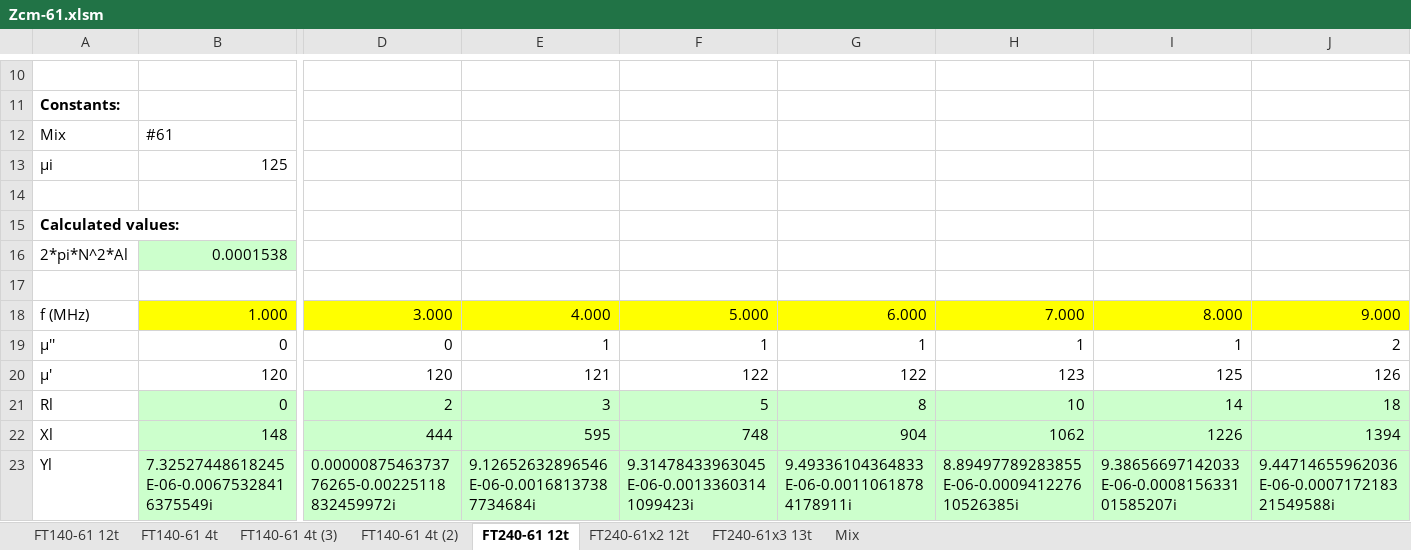
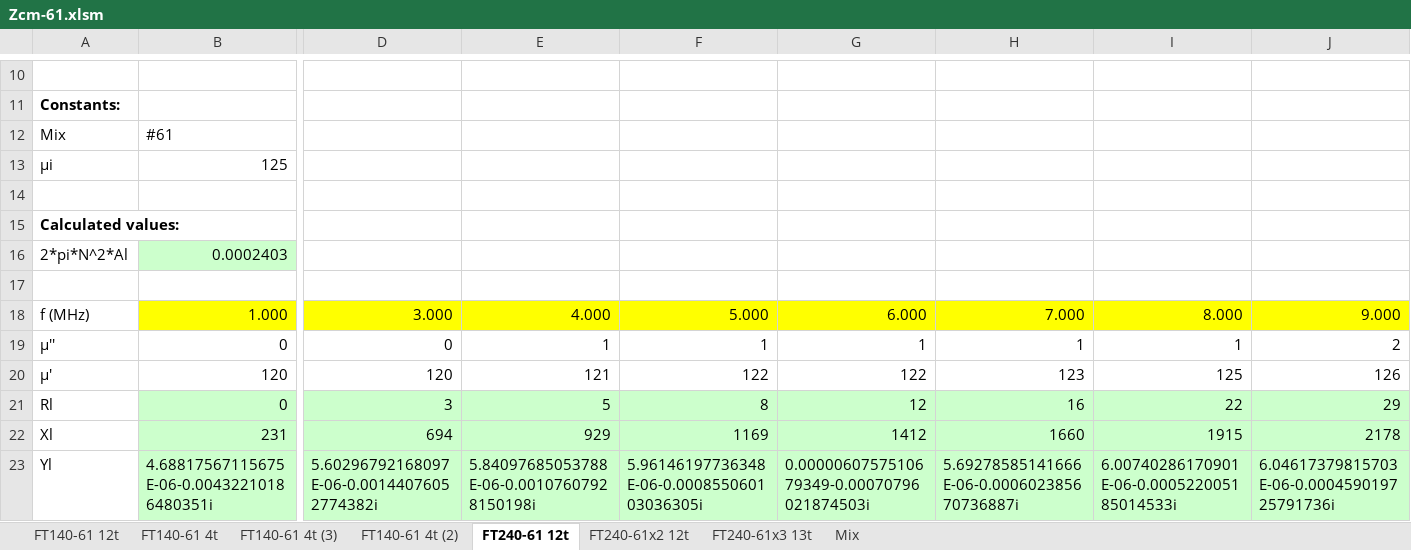
Before and after one commit to owenduffy/xl, an Excel workbook: Zcm-61.xlsm, sheet FT240-61 12t, drawn as a sheet; only a part is shown, gaps mark what is left out; values as stored, in another font and other column widths than the file's, no borders; charts and pictures not drawn; removed rows and columns are numbered as before the commit, all else as after; rows hold the shown columns only; the diff covers the shown part only; the diff names each change by its address in the sheet, - before the commit and + after, or states it on an @@ line.

```diff
--- a/Zcm-61.xlsm (sheet FT240-61 12t)
+++ b/Zcm-61.xlsm (sheet FT240-61 12t)
-B16: 0.0001538
+B16: 0.0002403
-D21: 2
+D21: 3
-E21: 3
+E21: 5
-F21: 5
+F21: 8
-G21: 8
+G21: 12
-H21: 10
+H21: 16
-I21: 14
+I21: 22
-J21: 18
+J21: 29
-row 22: Xl | 148 | 444 | 595 | 748 | 904 | 1062 | 1226 | 1394
+row 22: Xl | 231 | 694 | 929 | 1169 | 1412 | 1660 | 1915 | 2178
-B23: 7.32527448618245E-06-0.00675328416375549i
+B23: 4.68817567115675E-06-0.00432210186480351i
-D23: 0.0000087546373776265-0.00225118832459972i
+D23: 5.60296792168097E-06-0.00144076052774382i
-E23: 9.12652632896546E-06-0.00168137387734684i
+E23: 5.84097685053788E-06-0.00107607928150198i
-F23: 9.31478433963045E-06-0.00133603141099423i
+F23: 5.96146197736348E-06-0.000855060103036305i
-G23: 9.49336104364833E-06-0.00110618784178911i
+G23: 0.0000060757510679349-0.00070796021874503i
-H23: 8.89497789283855E-06-0.000941227610526385i
+H23: 5.69278585141666E-06-0.000602385670736887i
-I23: 9.38656697142033E-06-0.000815633101585207i
+I23: 6.00740286170901E-06-0.000522005185014533i
-J23: 9.44714655962036E-06-0.000717218321549588i
+J23: 6.04617379815703E-06-0.000459019725791736i
```
Also changed, not shown: 2 added rows, 2 removed rows and 133 edited cells elsewhere in this sheet, charts or pictures, Zcm-43.xlsm, Zcm-52.xlsm, 3 other files.
